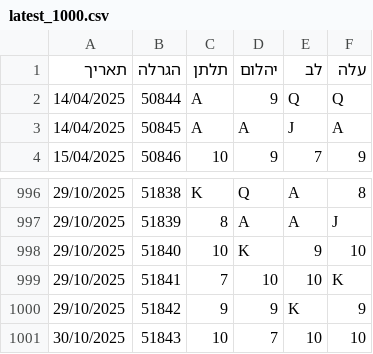
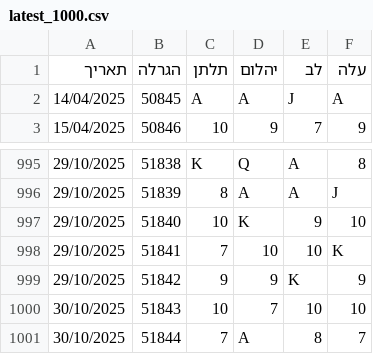
Before and after one commit to laly100/chance-feed, a CSV file: mini/latest_1000.csv, drawn as a sheet; only a part is shown, gaps mark what is left out.

```diff
--- a/mini/latest_1000.csv
+++ b/mini/latest_1000.csv
@@ -1,3 +1,2 @@
 תאריך,הגרלה,תלתן,יהלום,לב,עלה
-14/04/2025,50844,A,9,Q,Q,
 14/04/2025,50845,A,A,J,A,
@@ -1001 +1000,2 @@
 30/10/2025,51843,10,7,10,10,
+30/10/2025,51844,7,A,8,7,
```
Also changed, not shown: chance0.csv, mini/latest_2000.csv, 2 other files.
